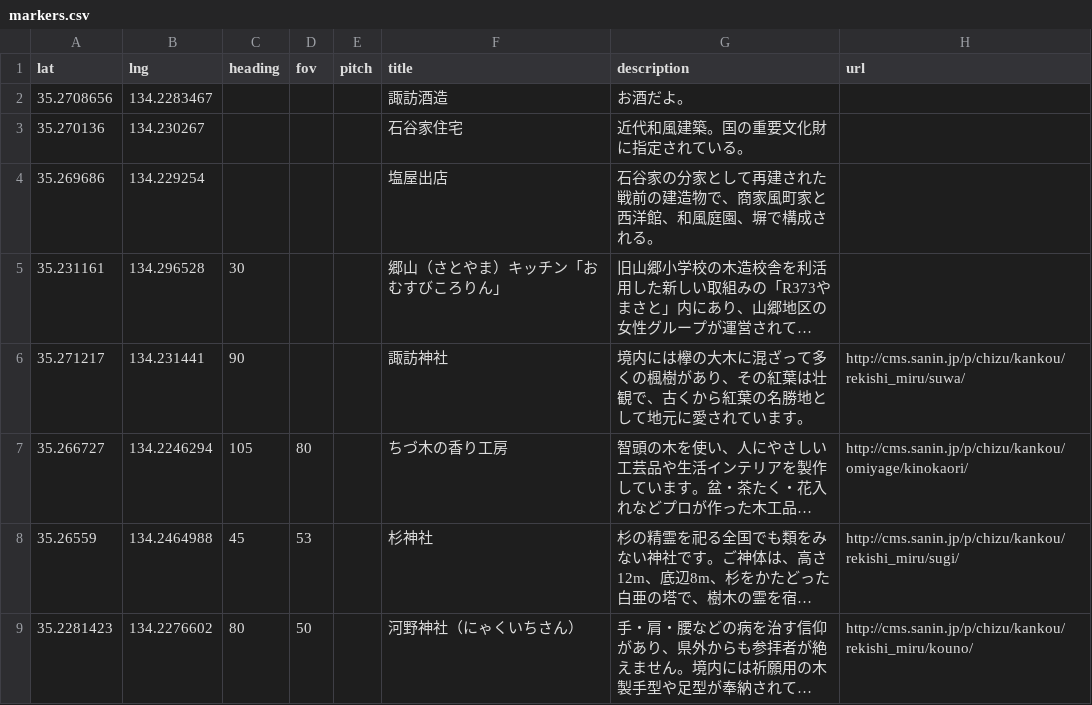
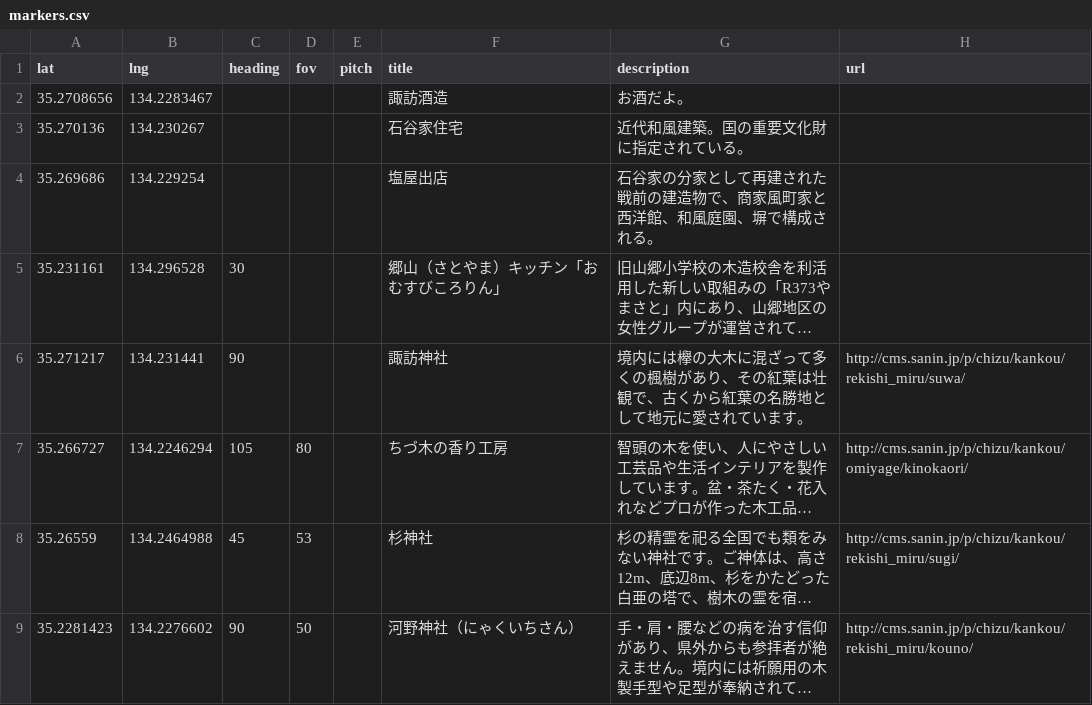
Before and after one commit to code4tottori/chizu-chizu, a CSV file: markers.csv, drawn as a sheet; long unchanged cells end in …; the diff names each change by its address in the sheet, - before the commit and + after, or states it on an @@ line.

Commit message:
Update markers.csv

```diff
--- a/markers.csv
+++ b/markers.csv
-C9 (heading): 80
+C9 (heading): 90
```
